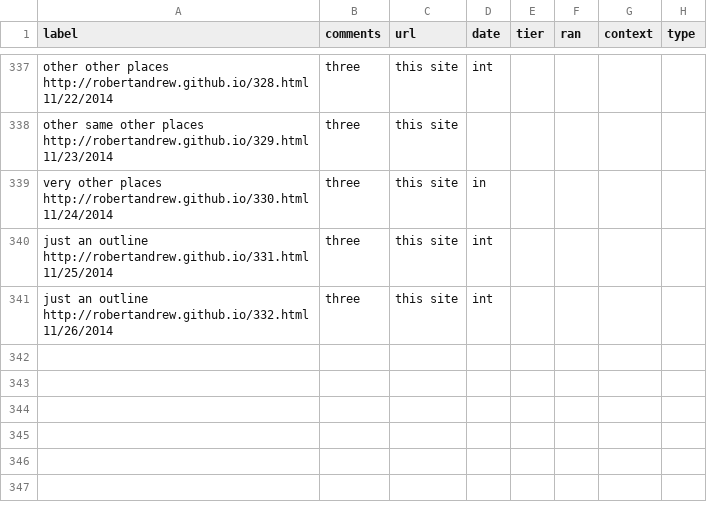
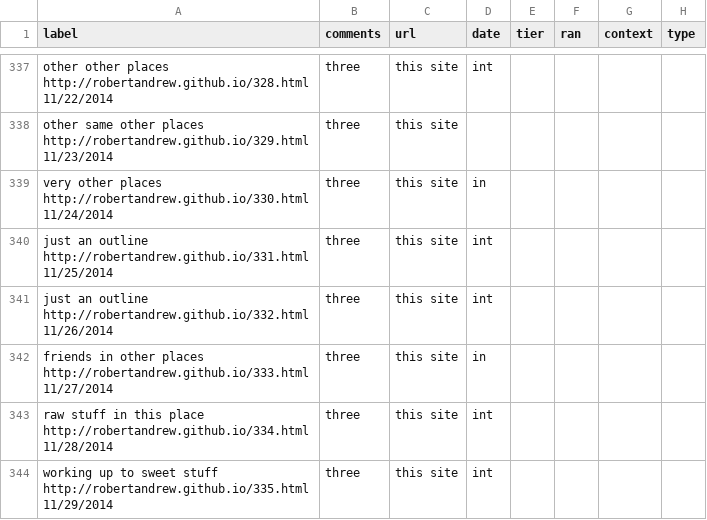
Before and after one commit to robertandrew/robertandrew.github.io, a TSV file: port.tsv, drawn as a sheet; only a part is shown, gaps mark what is left out.

Commit message:
Update port.tsv

```diff
--- a/port.tsv
+++ b/port.tsv
@@ -341 +341,4 @@ just an outline http://robertandrew.github.io/331.html 11/25/2014	three	this sit
 just an outline  http://robertandrew.github.io/332.html 11/26/2014	three	this site	int
+friends in other places  http://robertandrew.github.io/333.html 11/27/2014	three	this site	in
+raw stuff in this place http://robertandrew.github.io/334.html 11/28/2014	three	this site	int
+working up to sweet stuff  http://robertandrew.github.io/335.html 11/29/2014	three	this site	int
```
